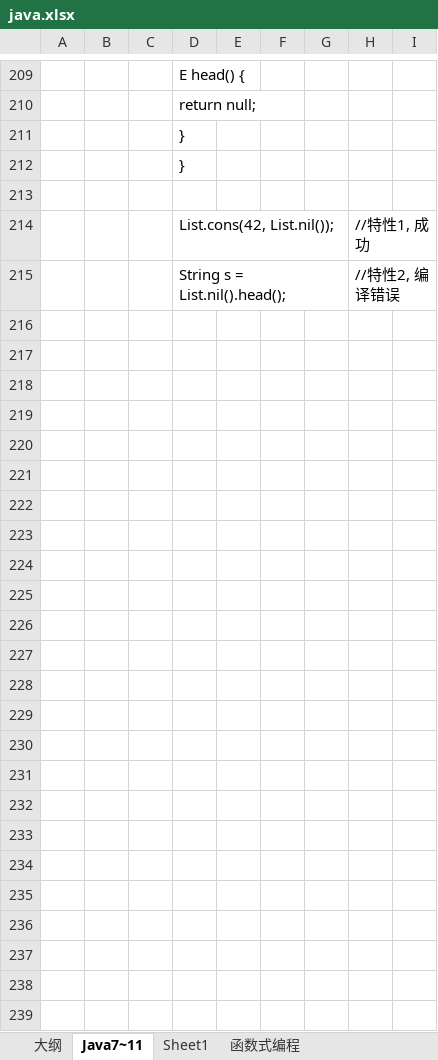
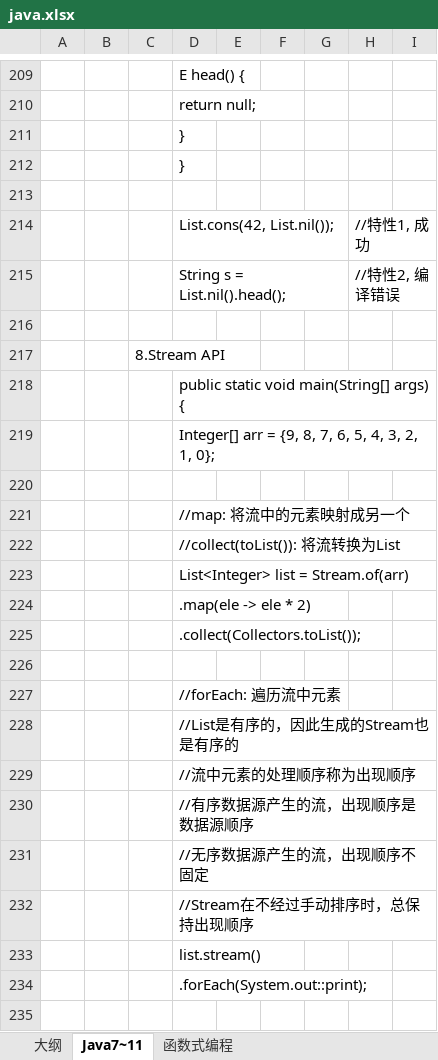
Before and after one commit to liushp2018/share, an Excel workbook: java.xlsx, sheet Java7~11, drawn as a sheet; only a part is shown, gaps mark what is left out; values as stored, in another font and other column widths than the file's, no borders; charts and pictures not drawn; the diff covers the shown part only; the diff names each change by its address in the sheet, - before the commit and + after, or states it on an @@ line.

```diff
--- a/java.xlsx (sheet Java7~11)
+++ b/java.xlsx (sheet Java7~11)
-sheet tab: Sheet1
+row 216: (empty)
+row 217:  |  | 8.Stream API
+row 218:  |  |  | public static void main(String[] args) {
+row 219:  |  |  | Integer[] arr = {9, 8, 7, 6, 5, 4, 3, 2, 1, 0};
+row 220: (empty)
+row 221:  |  |  | //map: 将流中的元素映射成另一个
+row 222:  |  |  | //collect(toList()): 将流转换为List
+row 223:  |  |  | List<Integer> list = Stream.of(arr)
+row 224:  |  |  | .map(ele -> ele * 2)
+row 225:  |  |  | .collect(Collectors.toList());
+row 226: (empty)
+row 227:  |  |  | //forEach: 遍历流中元素
+row 228:  |  |  | //List是有序的，因此生成的Stream也是有序的
+row 229:  |  |  | //流中元素的处理顺序称为出现顺序
+row 230:  |  |  | //有序数据源产生的流，出现顺序是数据源顺序
+row 231:  |  |  | //无序数据源产生的流，出现顺序不固定
+row 232:  |  |  | //Stream在不经过手动排序时，总保持出现顺序
+row 233:  |  |  | list.stream()
+row 234:  |  |  | .forEach(System.out::print);
+row 235: (empty)
```
Also changed, not shown: 25 added rows elsewhere in this sheet, sheet 函数式编程, 1 other file.
